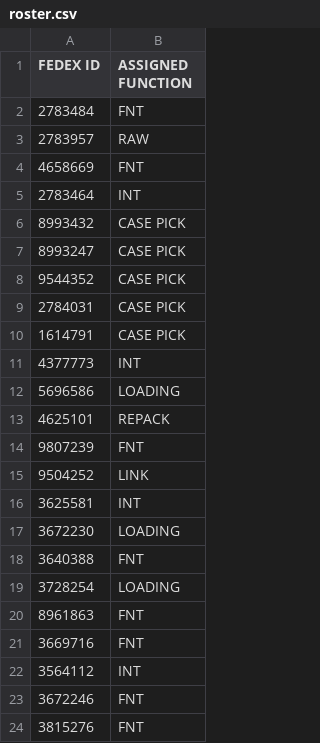
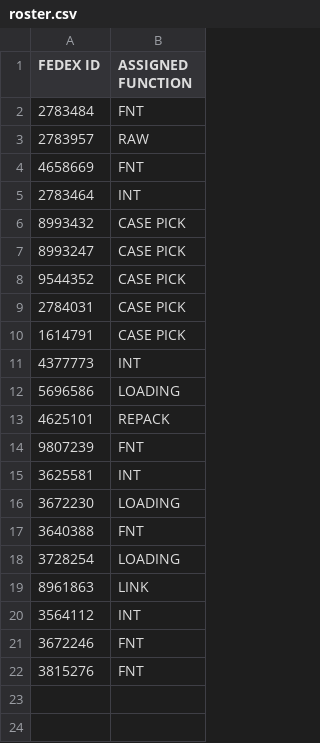
Before and after one commit to FSCFERRERO/ferrero-roster, a CSV file: roster.csv, drawn as a sheet.

Commit message:
Update roster.csv

```diff
--- a/roster.csv
+++ b/roster.csv
@@ -14,3 +14,2 @@ FEDEX ID,ASSIGNED FUNCTION
 9807239	,FNT
-9504252	,LINK
 3625581	,INT
@@ -19,4 +18,3 @@ FEDEX ID,ASSIGNED FUNCTION
 3728254	,LOADING
-8961863	,FNT
-3669716	,FNT
+8961863	,LINK
 3564112	,INT
```
